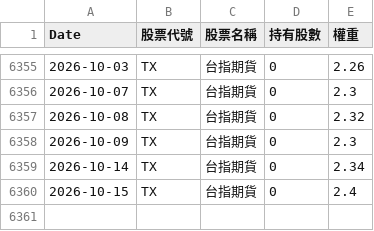
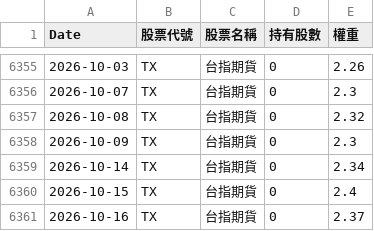
Before and after one commit to kevin5168449/etf-tracker, a CSV file: data/00981A_history.csv, drawn as a sheet; only a part is shown, gaps mark what is left out; the diff names each change by its address in the sheet, - before the commit and + after, or states it on an @@ line.

```diff
--- a/data/00981A_history.csv
+++ b/data/00981A_history.csv
+row 6361: 2026-10-16 | TX | 台指期貨 | 0 | 2.37
```
Also changed, not shown: data/00980A_history.csv, data/00991A_history.csv.
